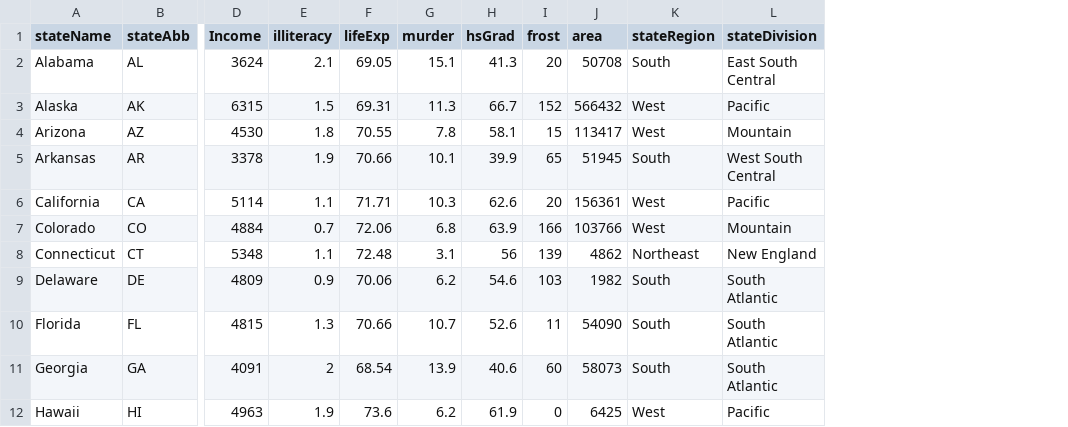
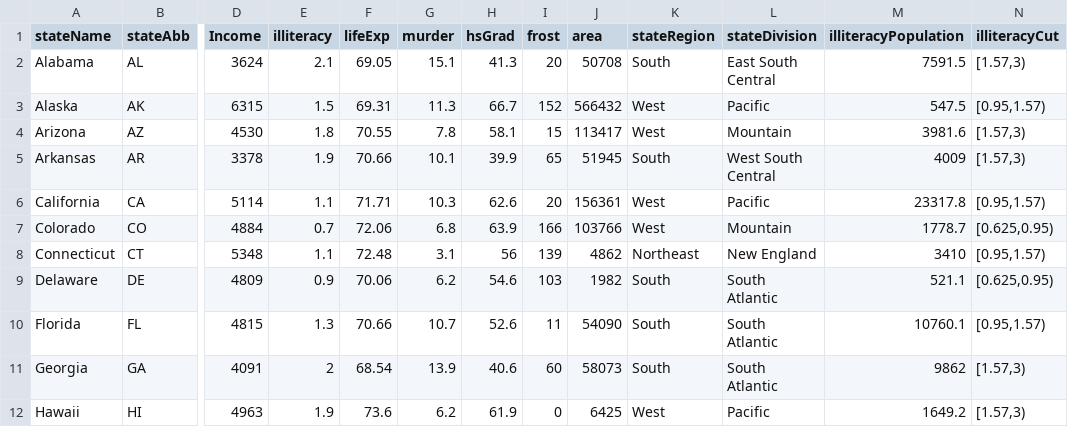
Before and after one commit to ckuo7/dataVisPortfolio, a CSV file: homework2/stateX77.csv, drawn as a sheet; only a part is shown, gaps mark what is left out; the diff names each change by its address in the sheet, - before the commit and + after, or states it on an @@ line.

Commit message:
04/12 update homework2

```diff
--- a/homework2/stateX77.csv
+++ b/homework2/stateX77.csv
+column M (illiteracyPopulation), rows 2-12: 7591.5 | 547.5 | 3981.6 | 4009 | 23317.8 | 1778.7 | 3410 | 521.1 | 10760.1 | 9862 | 1649.2
+column N (illiteracyCut), rows 2-12: [1.57,3) | [0.95,1.57) | [1.57,3) | [1.57,3) | [0.95,1.57) | [0.625,0.95) | [0.95,1.57) | [0.625,0.95) | [0.95,1.57) | [1.57,3) | [1.57,3)
```
Also changed, not shown: 2 other files.
